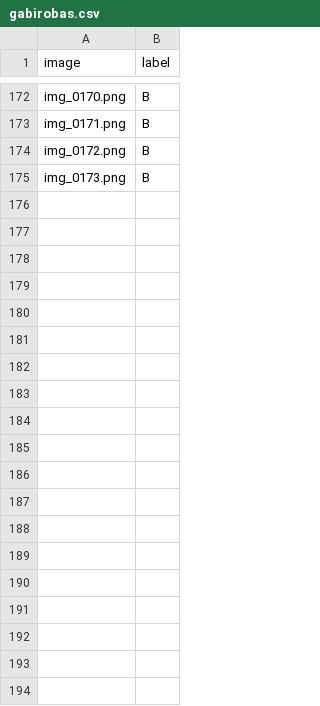
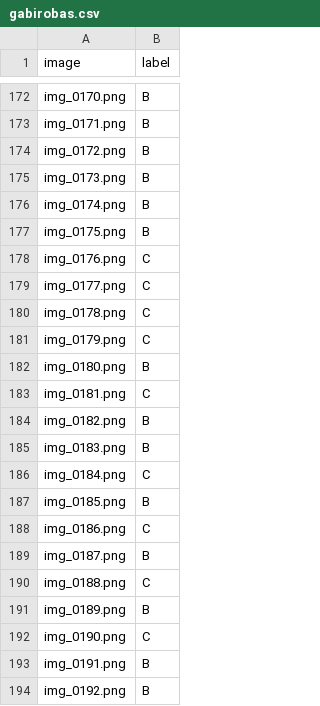
Before and after one commit to henrique-tavares/Identificacao-Defeitos-Frutas, a CSV file: organization/classification/gabirobas.csv, drawn as a sheet; only a part is shown, gaps mark what is left out; the diff covers the shown part only; the diff names each change by its address in the sheet, - before the commit and + after, or states it on an @@ line.

Commit message:
classifying more gabirobas

```diff
--- a/organization/classification/gabirobas.csv
+++ b/organization/classification/gabirobas.csv
+row 176: img_0174.png | B
+row 177: img_0175.png | B
+row 178: img_0176.png | C
+row 179: img_0177.png | C
+row 180: img_0178.png | C
+row 181: img_0179.png | C
+row 182: img_0180.png | B
+row 183: img_0181.png | C
+row 184: img_0182.png | B
+row 185: img_0183.png | B
+row 186: img_0184.png | C
+row 187: img_0185.png | B
+row 188: img_0186.png | C
+row 189: img_0187.png | B
+row 190: img_0188.png | C
+row 191: img_0189.png | B
+row 192: img_0190.png | C
+row 193: img_0191.png | B
+row 194: img_0192.png | B
```
Also changed, not shown: 21 added rows elsewhere in this file, 40 other files.
